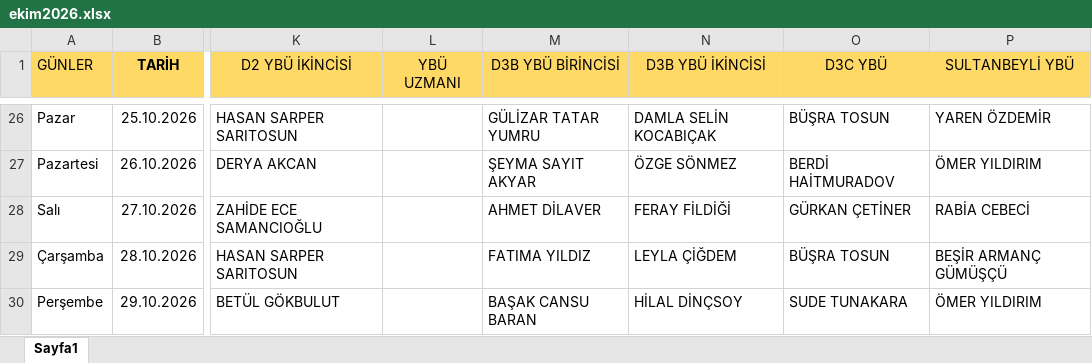
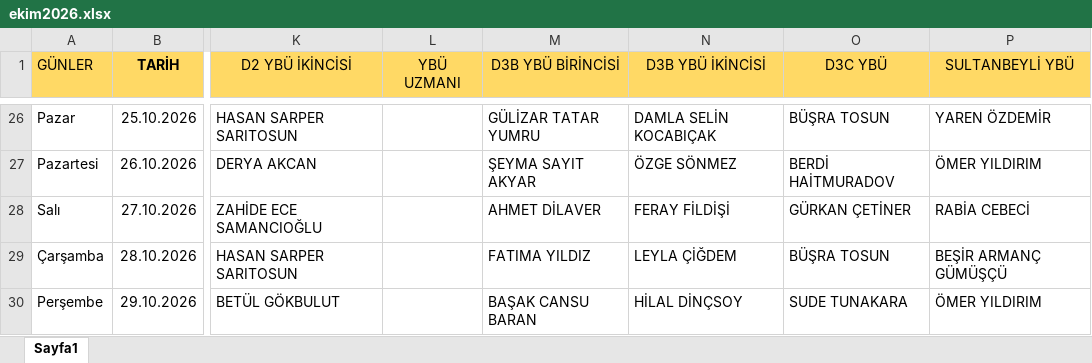
Before and after one commit to mucee10/sureyyapasa, an Excel workbook: ekim2026.xlsx, sheet Sayfa1, drawn as a sheet; only a part is shown, gaps mark what is left out; values as stored, in another font and other column widths than the file's, no borders; the diff names each change by its address in the sheet, - before the commit and + after, or states it on an @@ line.

Commit message:
Normalize Feray Fildişi in October schedule

```diff
--- a/ekim2026.xlsx (sheet Sayfa1)
+++ b/ekim2026.xlsx (sheet Sayfa1)
-N28 (D3B YBÜ İKİNCİSİ): FERAY FİLDİĞİ
+N28 (D3B YBÜ İKİNCİSİ): FERAY FİLDİŞİ
```
